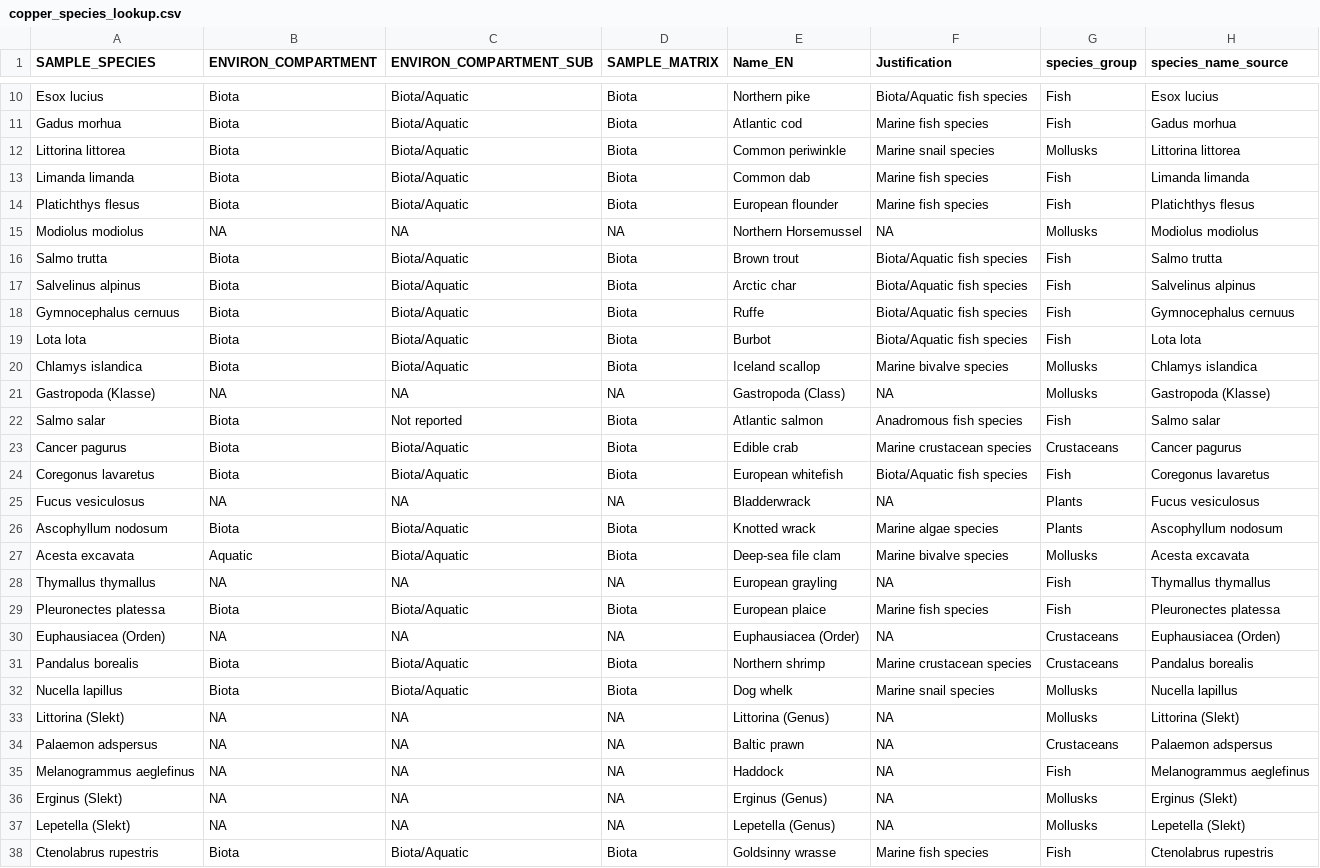
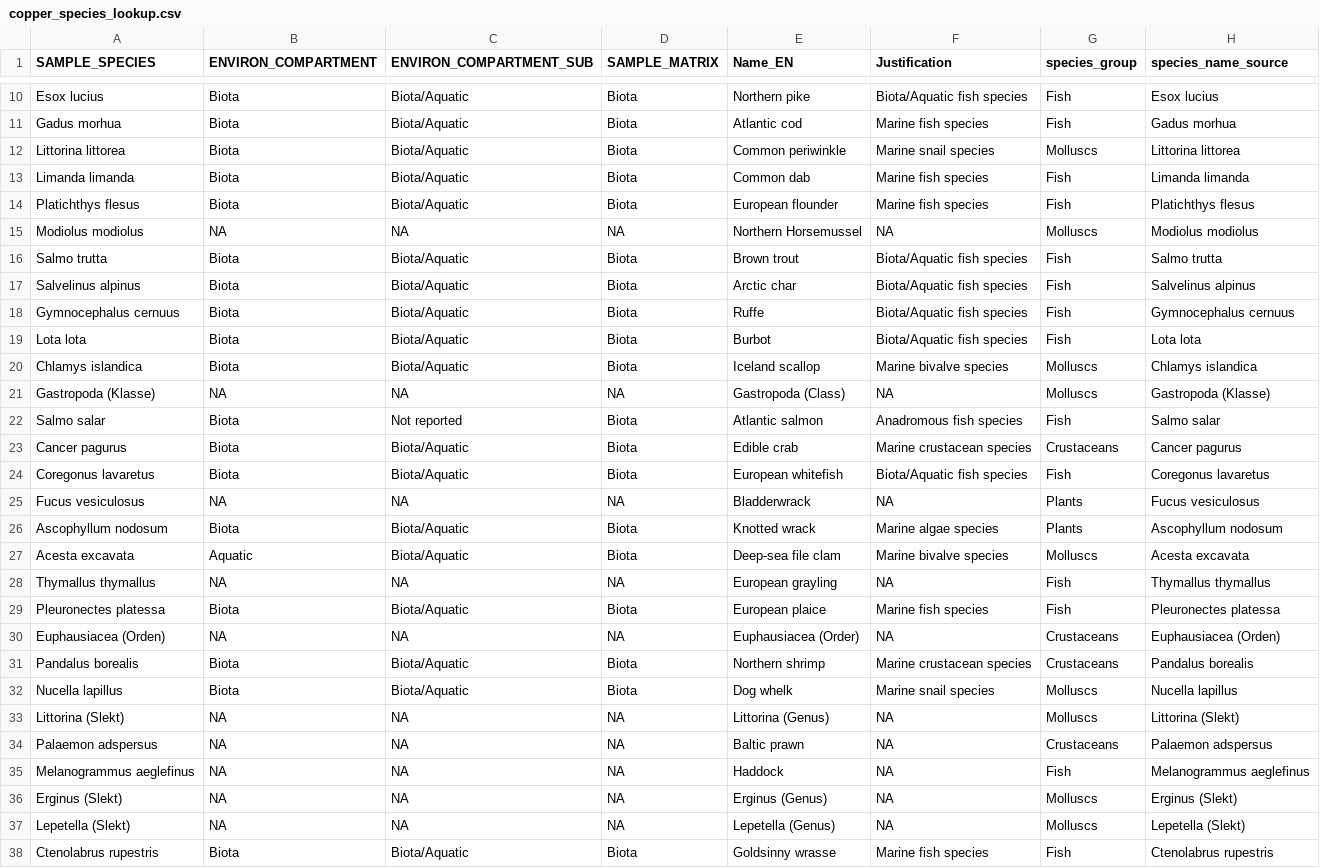
Before and after one commit to sawelch-NIVA/Vm_Explorer, a CSV file: R/data/copper_species_lookup.csv, drawn as a sheet; only a part is shown, gaps mark what is left out; the diff covers the shown part only.

```diff
--- a/R/data/copper_species_lookup.csv
+++ b/R/data/copper_species_lookup.csv
@@ -11,6 +11,6 @@ Esox lucius,Biota,Biota/Aquatic,Biota,Northern pike,Biota/Aquatic fish species,F
 Gadus morhua,Biota,Biota/Aquatic,Biota,Atlantic cod,Marine fish species,Fish,Gadus morhua
-Littorina littorea,Biota,Biota/Aquatic,Biota,Common periwinkle,Marine snail species,Mollusks,Littorina littorea
+Littorina littorea,Biota,Biota/Aquatic,Biota,Common periwinkle,Marine snail species,Molluscs,Littorina littorea
 Limanda limanda,Biota,Biota/Aquatic,Biota,Common dab,Marine fish species,Fish,Limanda limanda
 Platichthys flesus,Biota,Biota/Aquatic,Biota,European flounder,Marine fish species,Fish,Platichthys flesus
-Modiolus modiolus,NA,NA,NA,Northern Horsemussel,NA,Mollusks,Modiolus modiolus
+Modiolus modiolus,NA,NA,NA,Northern Horsemussel,NA,Molluscs,Modiolus modiolus
 Salmo trutta,Biota,Biota/Aquatic,Biota,Brown trout,Biota/Aquatic fish species,Fish,Salmo trutta
@@ -19,4 +19,4 @@ Gymnocephalus cernuus,Biota,Biota/Aquatic,Biota,Ruffe,Biota/Aquatic fish species
 Lota lota,Biota,Biota/Aquatic,Biota,Burbot,Biota/Aquatic fish species,Fish,Lota lota
-Chlamys islandica,Biota,Biota/Aquatic,Biota,Iceland scallop,Marine bivalve species,Mollusks,Chlamys islandica
-Gastropoda (Klasse),NA,NA,NA,Gastropoda (Class),NA,Mollusks,Gastropoda (Klasse)
+Chlamys islandica,Biota,Biota/Aquatic,Biota,Iceland scallop,Marine bivalve species,Molluscs,Chlamys islandica
+Gastropoda (Klasse),NA,NA,NA,Gastropoda (Class),NA,Molluscs,Gastropoda (Klasse)
 Salmo salar,Biota,Not reported,Biota,Atlantic salmon,Anadromous fish species,Fish,Salmo salar
@@ -26,3 +26,3 @@ Fucus vesiculosus,NA,NA,NA,Bladderwrack,NA,Plants,Fucus vesiculosus
 Ascophyllum nodosum,Biota,Biota/Aquatic,Biota,Knotted wrack,Marine algae species,Plants,Ascophyllum nodosum
-Acesta excavata,Aquatic,Biota/Aquatic,Biota,Deep-sea file clam,Marine bivalve species,Mollusks,Acesta excavata
+Acesta excavata,Aquatic,Biota/Aquatic,Biota,Deep-sea file clam,Marine bivalve species,Molluscs,Acesta excavata
 Thymallus thymallus,NA,NA,NA,European grayling,NA,Fish,Thymallus thymallus
@@ -31,8 +31,8 @@ Euphausiacea (Orden),NA,NA,NA,Euphausiacea (Order),NA,Crustaceans,Euphausiacea (
 Pandalus borealis,Biota,Biota/Aquatic,Biota,Northern shrimp,Marine crustacean species,Crustaceans,Pandalus borealis
-Nucella lapillus,Biota,Biota/Aquatic,Biota,Dog whelk,Marine snail species,Mollusks,Nucella lapillus
-Littorina (Slekt),NA,NA,NA,Littorina (Genus),NA,Mollusks,Littorina (Slekt)
+Nucella lapillus,Biota,Biota/Aquatic,Biota,Dog whelk,Marine snail species,Molluscs,Nucella lapillus
+Littorina (Slekt),NA,NA,NA,Littorina (Genus),NA,Molluscs,Littorina (Slekt)
 Palaemon adspersus,NA,NA,NA,Baltic prawn,NA,Crustaceans,Palaemon adspersus
 Melanogrammus aeglefinus,NA,NA,NA,Haddock,NA,Fish,Melanogrammus aeglefinus
-Erginus (Slekt),NA,NA,NA,Erginus (Genus),NA,Mollusks,Erginus (Slekt)
-Lepetella (Slekt),NA,NA,NA,Lepetella (Genus),NA,Mollusks,Lepetella (Slekt)
+Erginus (Slekt),NA,NA,NA,Erginus (Genus),NA,Molluscs,Erginus (Slekt)
+Lepetella (Slekt),NA,NA,NA,Lepetella (Genus),NA,Molluscs,Lepetella (Slekt)
 Ctenolabrus rupestris,Biota,Biota/Aquatic,Biota,Goldsinny wrasse,Marine fish species,Fish,Ctenolabrus rupestris
```
Also changed, not shown: 2 edited cells elsewhere in this file, 8 other files.
